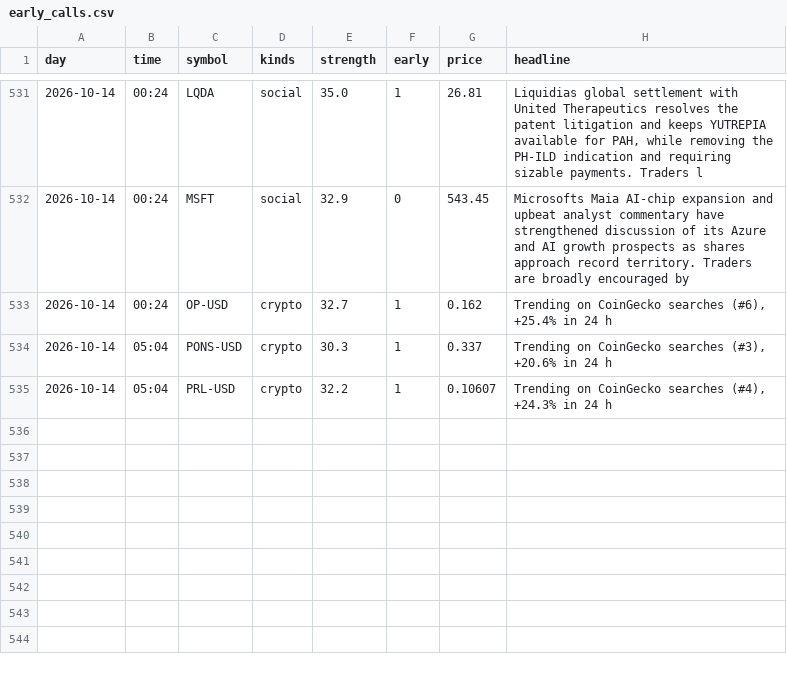
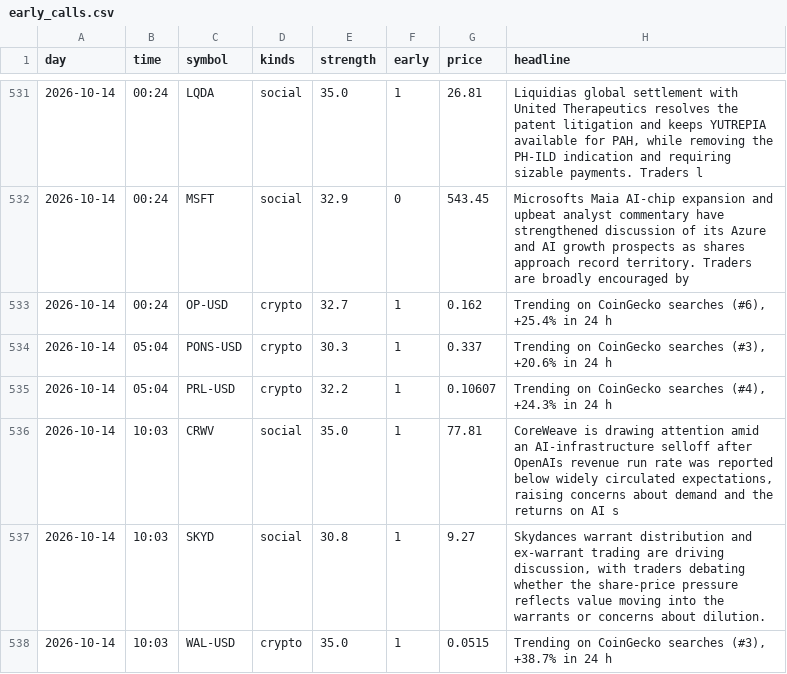
Before and after one commit to jwill736/market-tracker, a CSV file: early_calls.csv, drawn as a sheet; only a part is shown, gaps mark what is left out.

```diff
--- a/early_calls.csv
+++ b/early_calls.csv
@@ -535 +535,4 @@ day,time,symbol,kinds,strength,early,price,headline
 2026-10-14,05:04,PRL-USD,crypto,32.2,1,0.10607,"Trending on CoinGecko searches (#4), +24.3% in 24 h"
+2026-10-14,10:03,CRWV,social,35.0,1,77.81,"CoreWeave is drawing attention amid an AI-infrastructure selloff after OpenAIs revenue run rate was reported below widely circulated expectations, raising concerns about demand and the returns on AI s"
+2026-10-14,10:03,SKYD,social,30.8,1,9.27,"Skydances warrant distribution and ex-warrant trading are driving discussion, with traders debating whether the share-price pressure reflects value moving into the warrants or concerns about dilution."
+2026-10-14,10:03,WAL-USD,crypto,35.0,1,0.0515,"Trending on CoinGecko searches (#3), +38.7% in 24 h"
```
